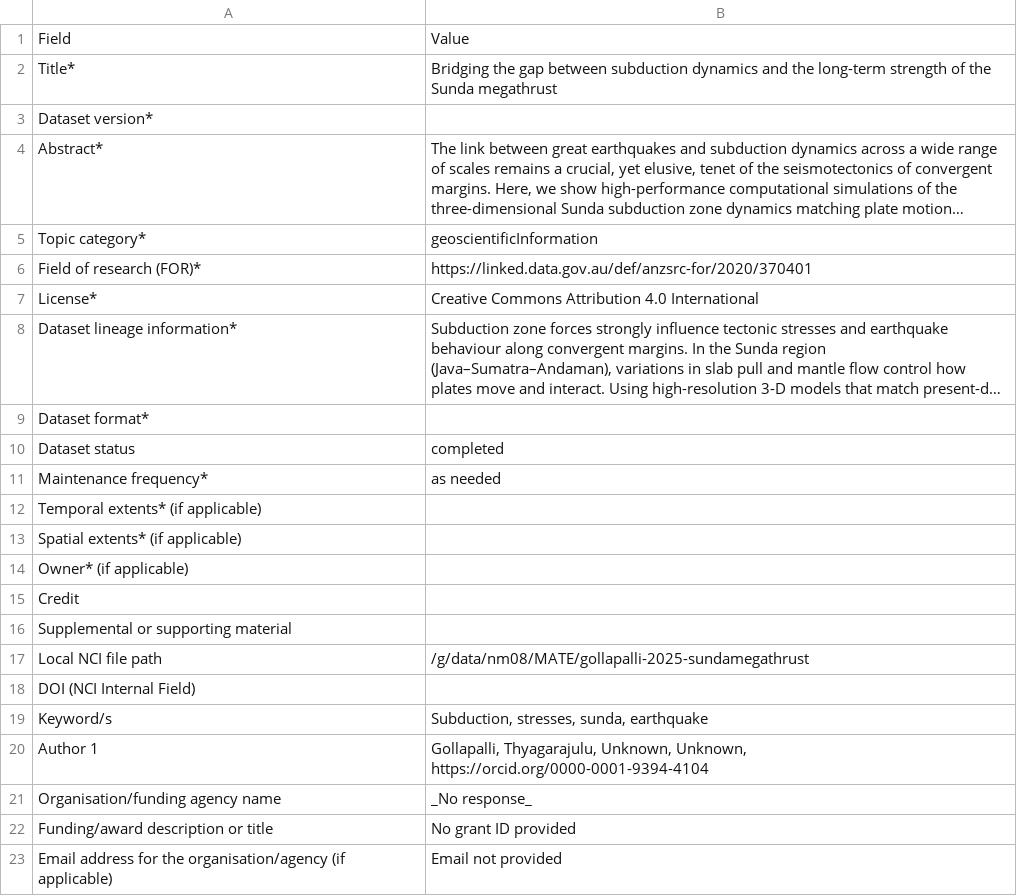
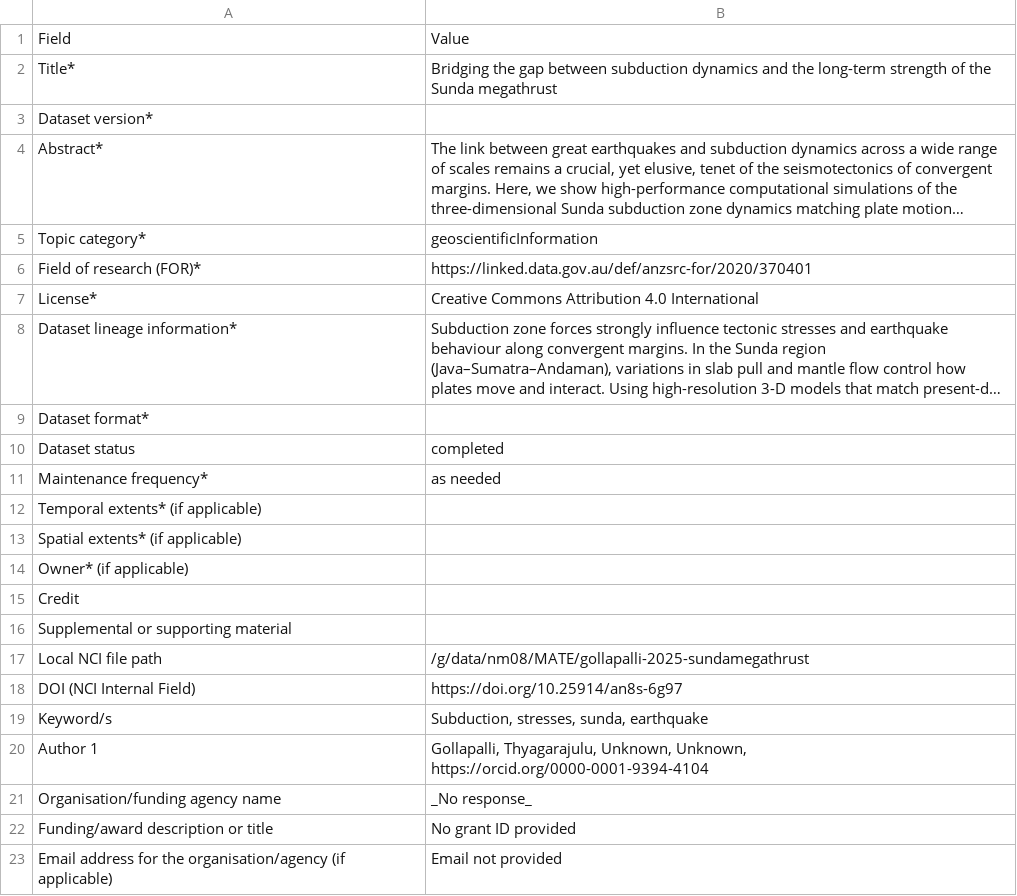
Before and after one commit to ModelAtlasofTheEarth/gollapalli-2025-sundamegathrust, a CSV file: .metadata_trail/nci_iso.csv, drawn as a sheet; long unchanged cells end in ….

```diff
--- a/.metadata_trail/nci_iso.csv
+++ b/.metadata_trail/nci_iso.csv
@@ -17,3 +17,3 @@ Supplemental or supporting material,
 Local NCI file path,/g/data/nm08/MATE/gollapalli-2025-sundamegathrust
-DOI (NCI Internal Field),
+DOI (NCI Internal Field),https://doi.org/10.25914/an8s-6g97
 Keyword/s,"Subduction, stresses, sunda, earthquake"
```
